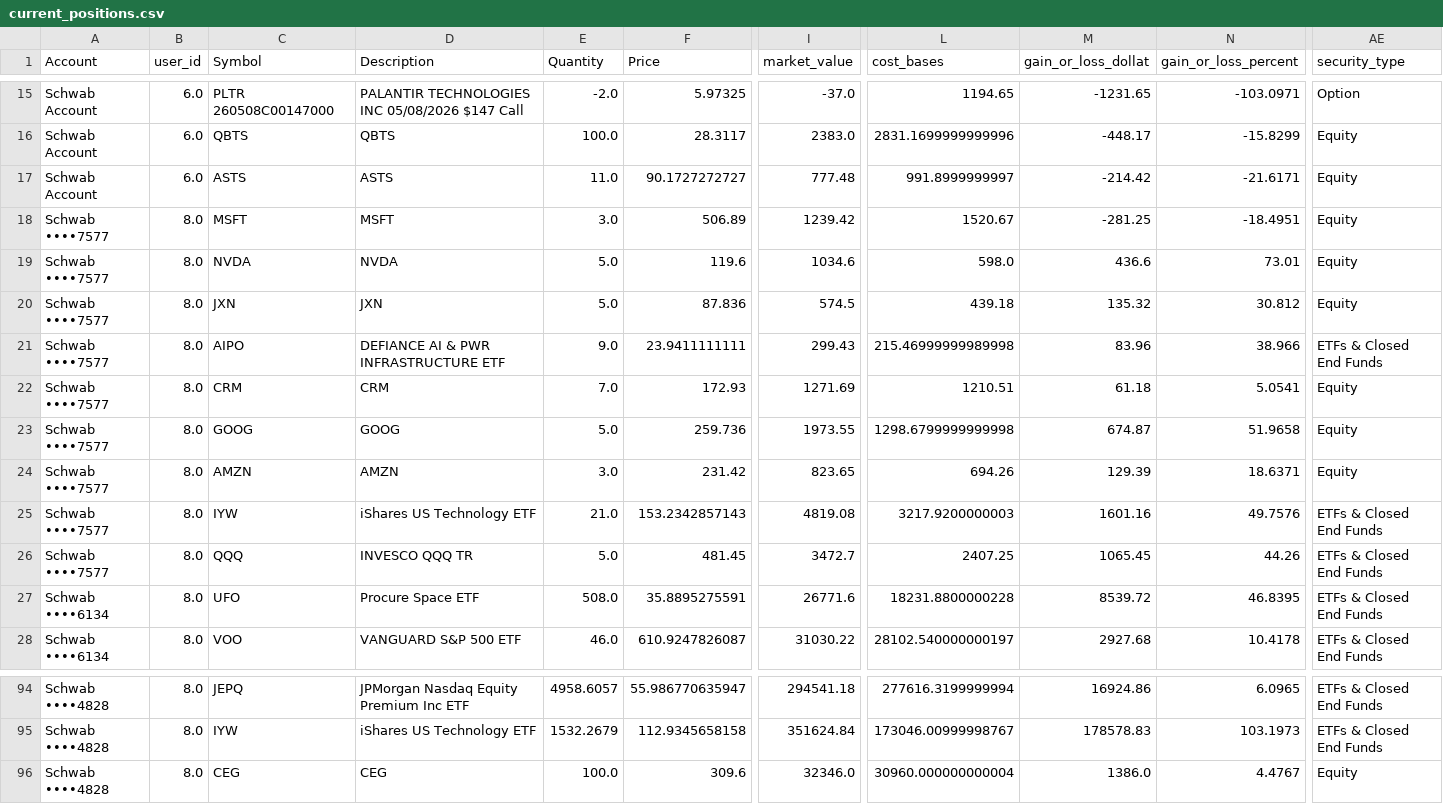
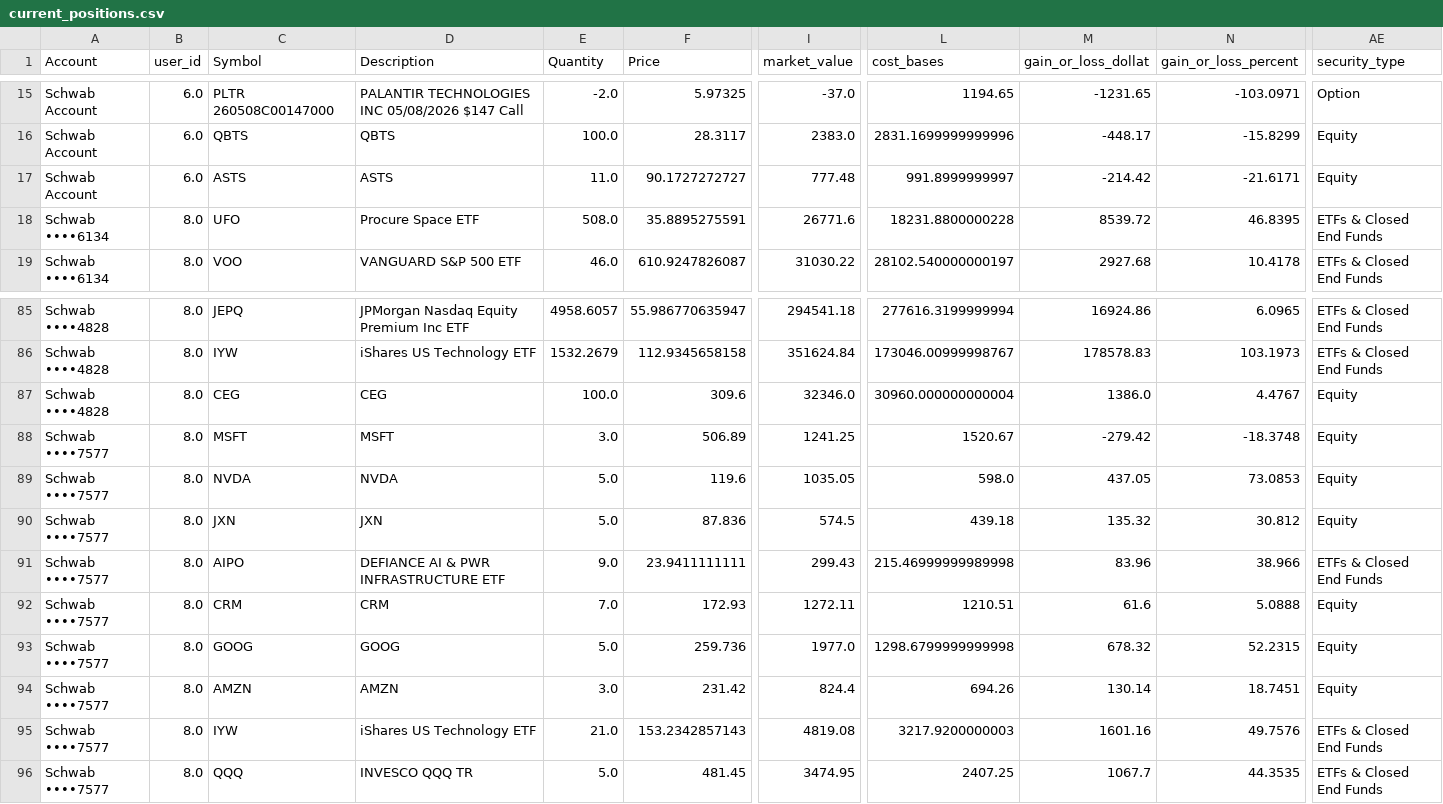
Before and after one commit to cameronjefferey/ccwj, a CSV file: dbt/seeds/current_positions.csv, drawn as a sheet; only a part is shown, gaps mark what is left out; removed rows and columns are numbered as before the commit, all else as after; rows hold the shown columns only; the diff names each change by its address in the sheet, - before the commit and + after, or states it on an @@ line.

Commit message:
Schwab sync (jefflsmith): 7 tx, 9 open lines (Schwab ••••7577)

```diff
--- a/dbt/seeds/current_positions.csv
+++ b/dbt/seeds/current_positions.csv
-row 18: Schwab ••••7577 | 8.0 | MSFT | MSFT | 3.0 | 506.89 | 1239.42 | 1520.67 | -281.25 | -18.4951 | Equity
-row 19: Schwab ••••7577 | 8.0 | NVDA | NVDA | 5.0 | 119.6 | 1034.6 | 598.0 | 436.6 | 73.01 | Equity
-row 22: Schwab ••••7577 | 8.0 | CRM | CRM | 7.0 | 172.93 | 1271.69 | 1210.51 | 61.18 | 5.0541 | Equity
-row 23: Schwab ••••7577 | 8.0 | GOOG | GOOG | 5.0 | 259.736 | 1973.55 | 1298.6799999999998 | 674.87 | 51.9658 | Equity
-row 24: Schwab ••••7577 | 8.0 | AMZN | AMZN | 3.0 | 231.42 | 823.65 | 694.26 | 129.39 | 18.6371 | Equity
-row 26: Schwab ••••7577 | 8.0 | QQQ | INVESCO QQQ TR | 5.0 | 481.45 | 3472.7 | 2407.25 | 1065.45 | 44.26 | ETFs & Closed End Funds
+row 88: Schwab ••••7577 | 8.0 | MSFT | MSFT | 3.0 | 506.89 | 1241.25 | 1520.67 | -279.42 | -18.3748 | Equity
+row 89: Schwab ••••7577 | 8.0 | NVDA | NVDA | 5.0 | 119.6 | 1035.05 | 598.0 | 437.05 | 73.0853 | Equity
@@ row 20 moved to row 90: Schwab ••••7577 @@
@@ row 21 moved to row 91: Schwab ••••7577 @@
+row 92: Schwab ••••7577 | 8.0 | CRM | CRM | 7.0 | 172.93 | 1272.11 | 1210.51 | 61.6 | 5.0888 | Equity
+row 93: Schwab ••••7577 | 8.0 | GOOG | GOOG | 5.0 | 259.736 | 1977.0 | 1298.6799999999998 | 678.32 | 52.2315 | Equity
+row 94: Schwab ••••7577 | 8.0 | AMZN | AMZN | 3.0 | 231.42 | 824.4 | 694.26 | 130.14 | 18.7451 | Equity
@@ row 25 moved to row 95: Schwab ••••7577 @@
+row 96: Schwab ••••7577 | 8.0 | QQQ | INVESCO QQQ TR | 5.0 | 481.45 | 3474.95 | 2407.25 | 1067.7 | 44.3535 | ETFs & Closed End Funds
```
Also changed, not shown: dbt/seeds/schwab_account_balances.csv, dbt/seeds/trade_history.csv.
